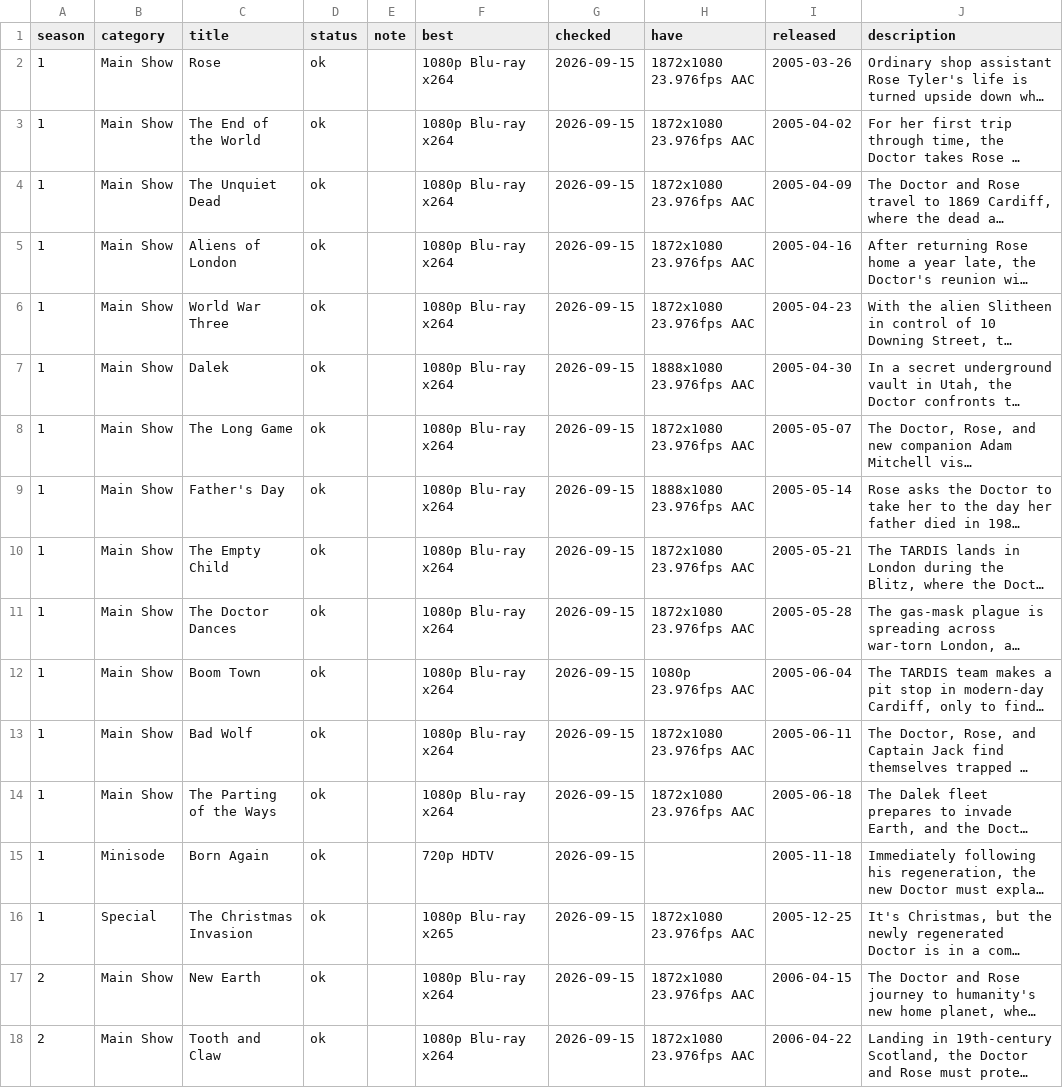
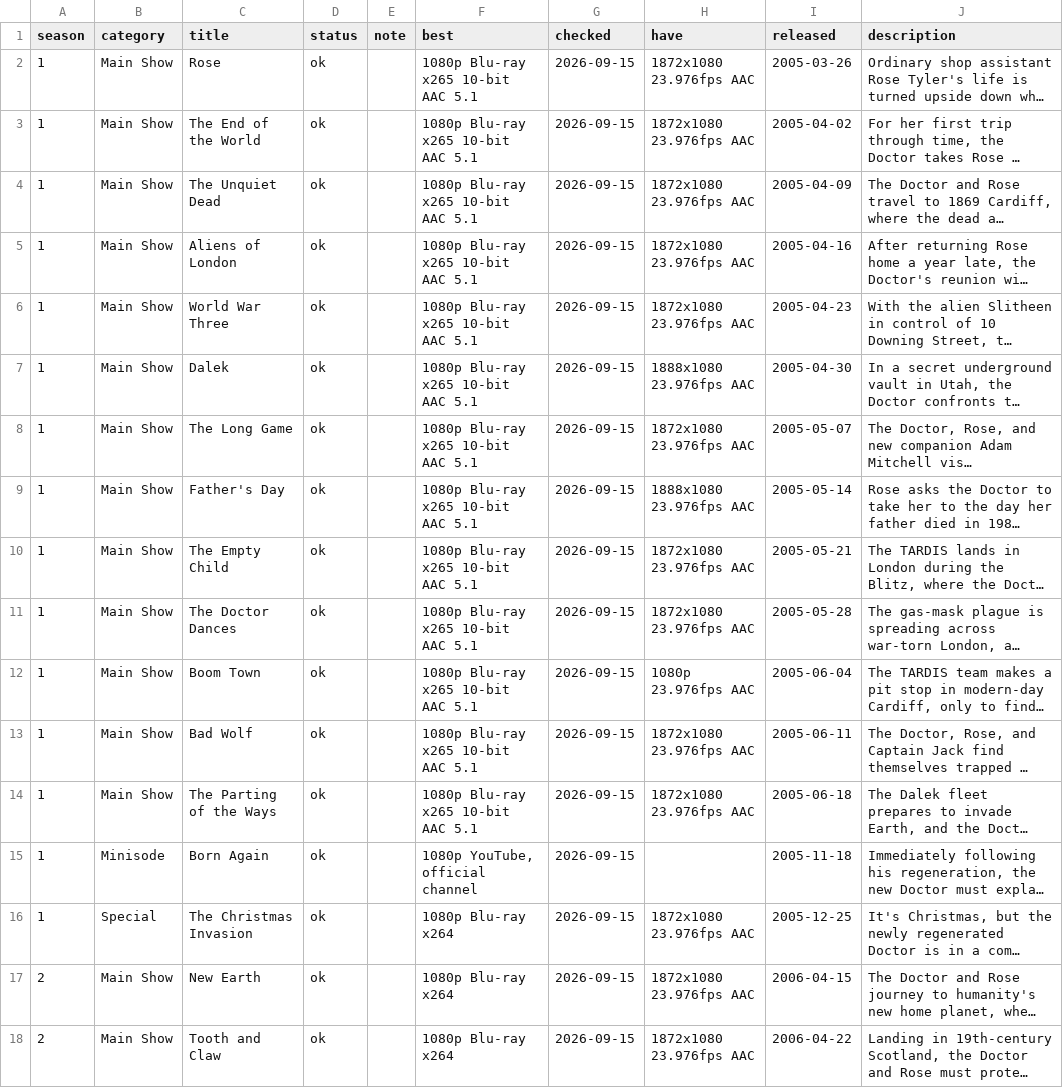
Before and after one commit to nubblyn/whoniverse, a TSV file: ledger/series/04-new-who.tsv, drawn as a sheet; only a part is shown; long unchanged cells end in …; the diff names each change by its address in the sheet, - before the commit and + after, or states it on an @@ line.

```diff
--- a/ledger/series/04-new-who.tsv
+++ b/ledger/series/04-new-who.tsv
-F2:F14 (best): 1080p Blu-ray x264
+F2:F14 (best): 1080p Blu-ray x265 10-bit AAC 5.1
-F15 (best): 720p HDTV
+F15 (best): 1080p YouTube, official channel
-F16 (best): 1080p Blu-ray x265
+F16 (best): 1080p Blu-ray x264
```
Also changed, not shown: 1 other file.
